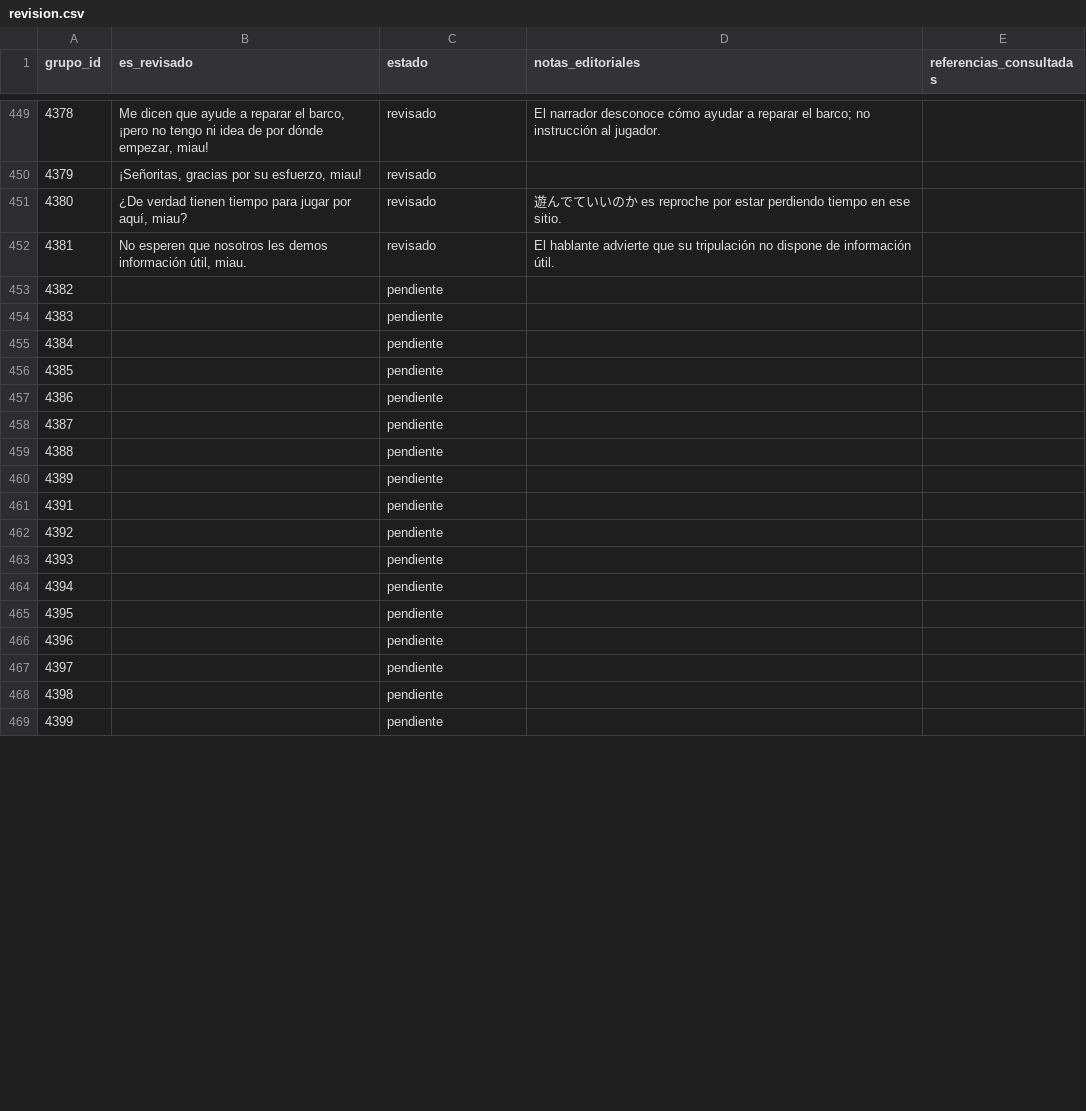
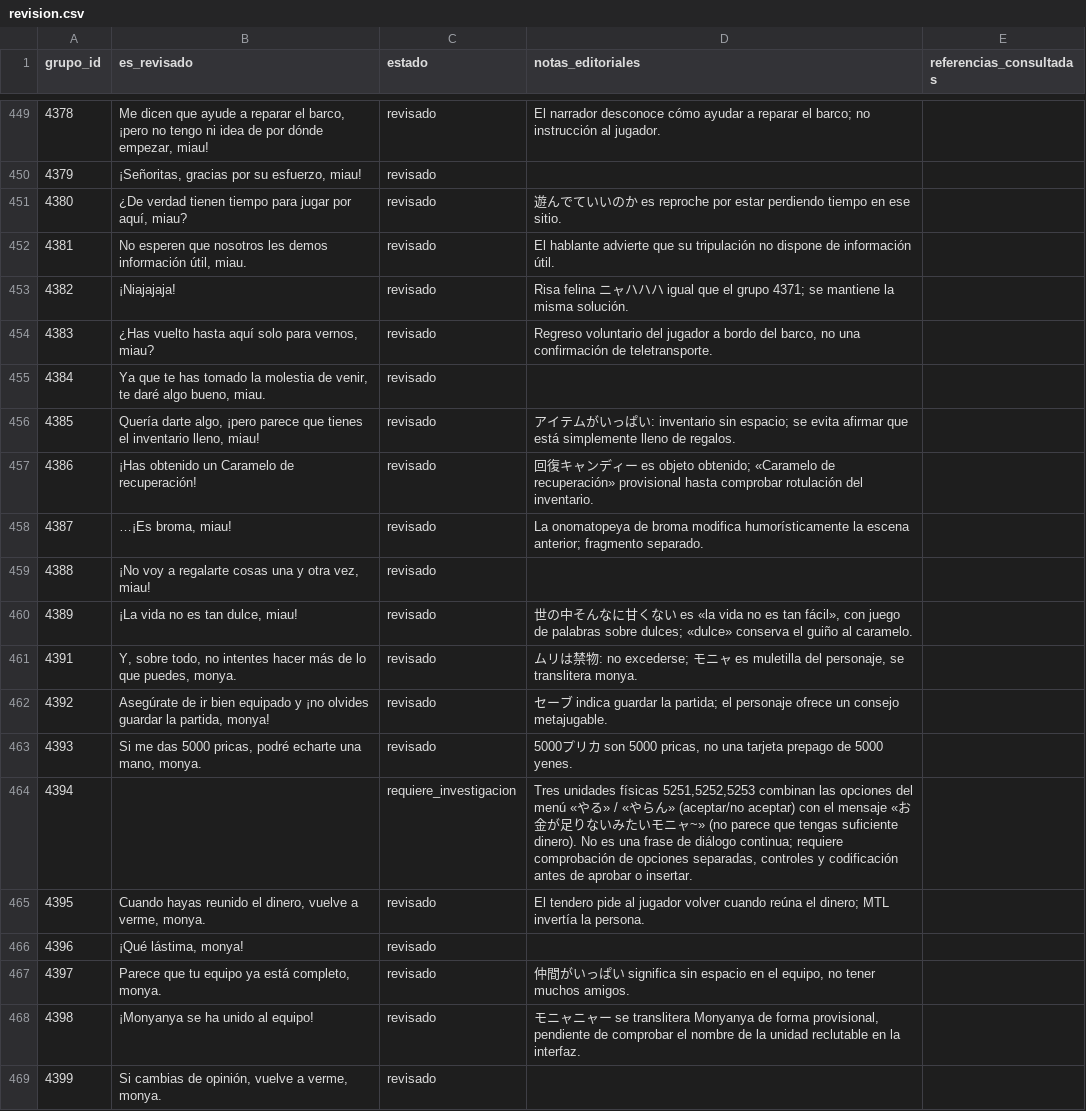
Before and after one commit to ARivas3008/la-pucelle-ragnarok-localizacion, a CSV file: corpus/04/revision.csv, drawn as a sheet; only a part is shown, gaps mark what is left out; the diff covers the shown part only.

Commit message:
Corpus 04: revisar 53 diálogos de la nave y Fátima; registrar selección múltiple 4394

```diff
--- a/corpus/04/revision.csv
+++ b/corpus/04/revision.csv
@@ -452,18 +452,18 @@
 4381,"No esperen que nosotros les demos información útil, miau.",revisado,El hablante advierte que su tripulación no dispone de información útil.,
-4382,,pendiente,,
-4383,,pendiente,,
-4384,,pendiente,,
-4385,,pendiente,,
-4386,,pendiente,,
-4387,,pendiente,,
-4388,,pendiente,,
-4389,,pendiente,,
-4391,,pendiente,,
-4392,,pendiente,,
-4393,,pendiente,,
-4394,,pendiente,,
-4395,,pendiente,,
-4396,,pendiente,,
-4397,,pendiente,,
-4398,,pendiente,,
-4399,,pendiente,,
+4382,¡Niajajaja!,revisado,Risa felina ニャハハハ igual que el grupo 4371; se mantiene la misma solución.,
+4383,"¿Has vuelto hasta aquí solo para vernos, miau?",revisado,"Regreso voluntario del jugador a bordo del barco, no una confirmación de teletransporte.",
+4384,"Ya que te has tomado la molestia de venir, te daré algo bueno, miau.",revisado,,
+4385,"Quería darte algo, ¡pero parece que tienes el inventario lleno, miau!",revisado,アイテムがいっぱい: inventario sin espacio; se evita afirmar que está simplemente lleno de regalos.,
+4386,¡Has obtenido un Caramelo de recuperación!,revisado,回復キャンディー es objeto obtenido; «Caramelo de recuperación» provisional hasta comprobar rotulación del inventario.,
+4387,"…¡Es broma, miau!",revisado,La onomatopeya de broma modifica humorísticamente la escena anterior; fragmento separado.,
+4388,"¡No voy a regalarte cosas una y otra vez, miau!",revisado,,
+4389,"¡La vida no es tan dulce, miau!",revisado,"世の中そんなに甘くない es «la vida no es tan fácil», con juego de palabras sobre dulces; «dulce» conserva el guiño al caramelo.",
+4391,"Y, sobre todo, no intentes hacer más de lo que puedes, monya.",revisado,"ムリは禁物: no excederse; モニャ es muletilla del personaje, se translitera monya.",
+4392,"Asegúrate de ir bien equipado y ¡no olvides guardar la partida, monya!",revisado,セーブ indica guardar la partida; el personaje ofrece un consejo metajugable.,
+4393,"Si me das 5000 pricas, podré echarte una mano, monya.",revisado,"5000プリカ son 5000 pricas, no una tarjeta prepago de 5000 yenes.",
+4394,,requiere_investigacion,"Tres unidades físicas 5251,5252,5253 combinan las opciones del menú «やる» / «やらん» (aceptar/no aceptar) con el mensaje «お金が足りないみたいモニャ~» (no parece que tengas suficiente dinero). No es una frase de diálogo continua; requiere comprobación de opciones separadas, controles y codificación antes de aprobar o insertar.",
+4395,"Cuando hayas reunido el dinero, vuelve a verme, monya.",revisado,El tendero pide al jugador volver cuando reúna el dinero; MTL invertía la persona.,
+4396,"¡Qué lástima, monya!",revisado,,
+4397,"Parece que tu equipo ya está completo, monya.",revisado,"仲間がいっぱい significa sin espacio en el equipo, no tener muchos amigos.",
+4398,¡Monyanya se ha unido al equipo!,revisado,"モニャニャー se translitera Monyanya de forma provisional, pendiente de comprobar el nombre de la unidad reclutable en la interfaz.",
+4399,"Si cambias de opinión, vuelve a verme, monya.",revisado,,
```
Also changed, not shown: 93 edited cells elsewhere in this file.
